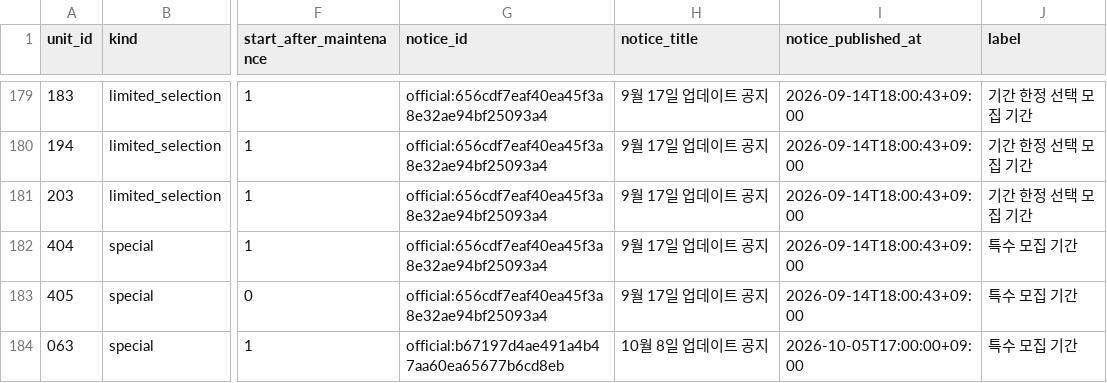
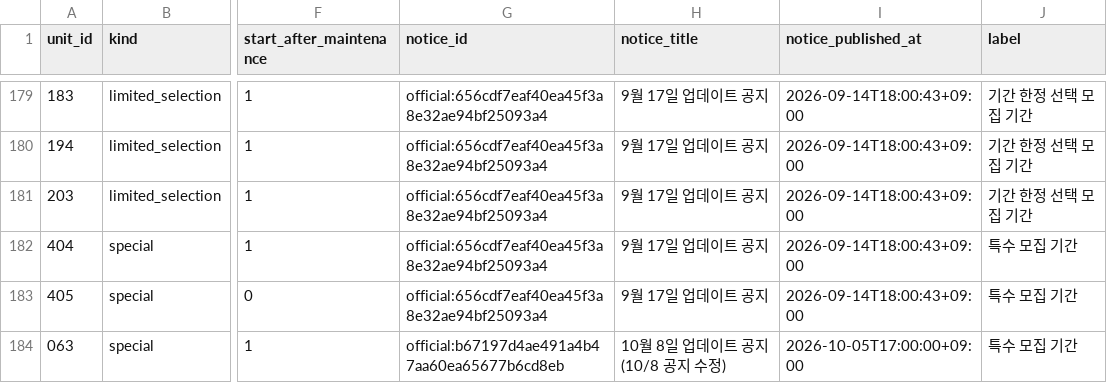
Before and after one commit to Jgaram/nikke-analysis, a CSV file: data/processed/banners.csv, drawn as a sheet; only a part is shown, gaps mark what is left out; the diff names each change by its address in the sheet, - before the commit and + after, or states it on an @@ line.

```diff
--- a/data/processed/banners.csv
+++ b/data/processed/banners.csv
-H184 (notice_title): 10월 8일 업데이트 공지
+H184 (notice_title): 10월 8일 업데이트 공지(10/8 공지 수정)
```
Also changed, not shown: data/processed/notices.csv, data/processed/roster.csv, 8 other files.
